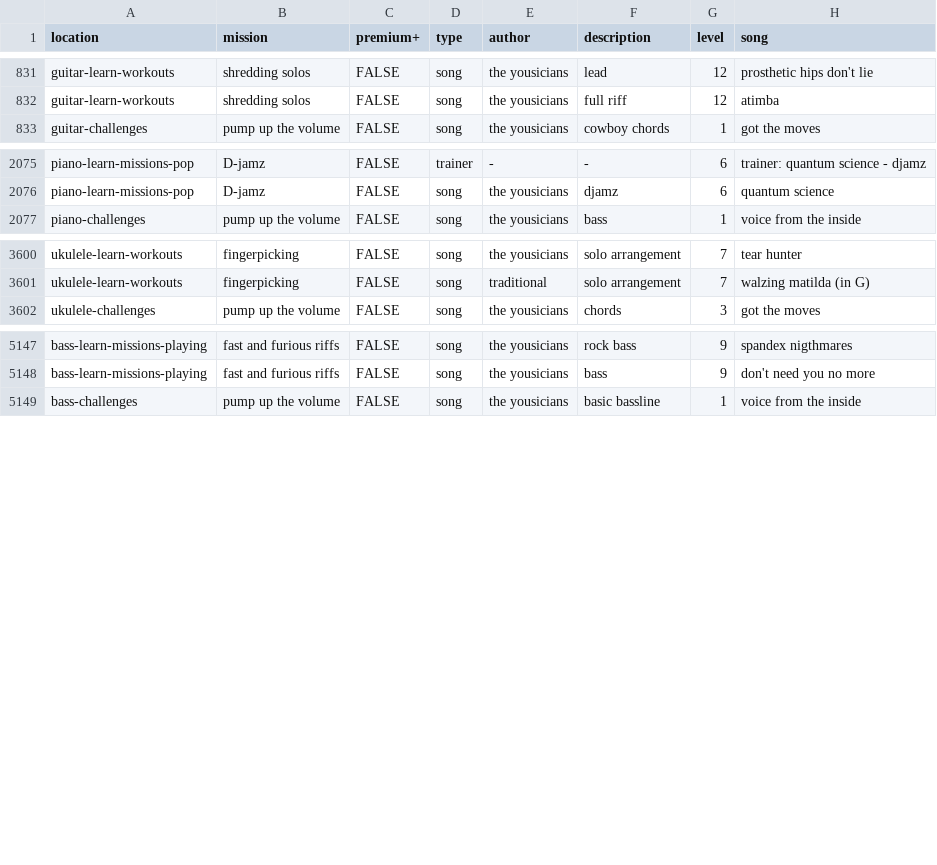
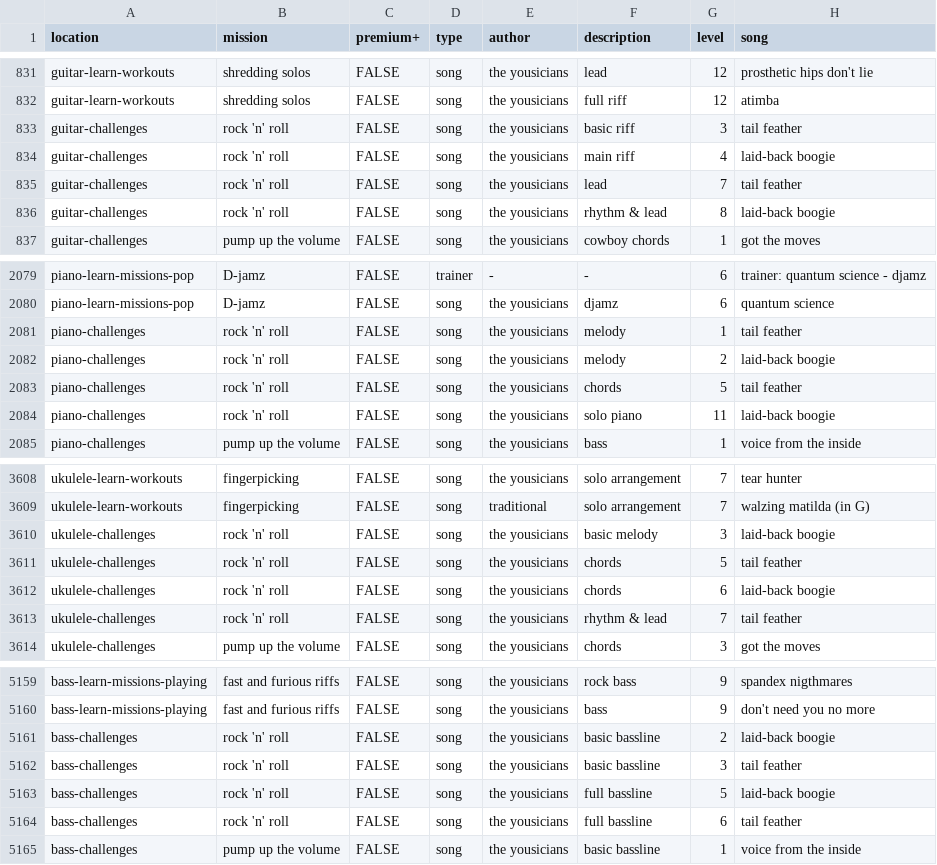
Before and after one commit to zeljkofilipin/yousician, a CSV file: yousician.csv, drawn as a sheet; only a part is shown, gaps mark what is left out; the diff names each change by its address in the sheet, - before the commit and + after, or states it on an @@ line.

Commit message:
2020-02 challenge

```diff
--- a/yousician.csv
+++ b/yousician.csv
+row 833: guitar-challenges | rock 'n' roll | FALSE | song | the yousicians | basic riff | 3 | tail feather
+row 834: guitar-challenges | rock 'n' roll | FALSE | song | the yousicians | main riff | 4 | laid-back boogie
+row 835: guitar-challenges | rock 'n' roll | FALSE | song | the yousicians | lead | 7 | tail feather
+row 836: guitar-challenges | rock 'n' roll | FALSE | song | the yousicians | rhythm & lead | 8 | laid-back boogie
+row 2081: piano-challenges | rock 'n' roll | FALSE | song | the yousicians | melody | 1 | tail feather
+row 2082: piano-challenges | rock 'n' roll | FALSE | song | the yousicians | melody | 2 | laid-back boogie
+row 2083: piano-challenges | rock 'n' roll | FALSE | song | the yousicians | chords | 5 | tail feather
+row 2084: piano-challenges | rock 'n' roll | FALSE | song | the yousicians | solo piano | 11 | laid-back boogie
+row 3610: ukulele-challenges | rock 'n' roll | FALSE | song | the yousicians | basic melody | 3 | laid-back boogie
+row 3611: ukulele-challenges | rock 'n' roll | FALSE | song | the yousicians | chords | 5 | tail feather
+row 3612: ukulele-challenges | rock 'n' roll | FALSE | song | the yousicians | chords | 6 | laid-back boogie
+row 3613: ukulele-challenges | rock 'n' roll | FALSE | song | the yousicians | rhythm & lead | 7 | tail feather
+row 5161: bass-challenges | rock 'n' roll | FALSE | song | the yousicians | basic bassline | 2 | laid-back boogie
+row 5162: bass-challenges | rock 'n' roll | FALSE | song | the yousicians | basic bassline | 3 | tail feather
+row 5163: bass-challenges | rock 'n' roll | FALSE | song | the yousicians | full bassline | 5 | laid-back boogie
+row 5164: bass-challenges | rock 'n' roll | FALSE | song | the yousicians | full bassline | 6 | tail feather
```
Also changed, not shown: challenges.csv, 1 other file.
